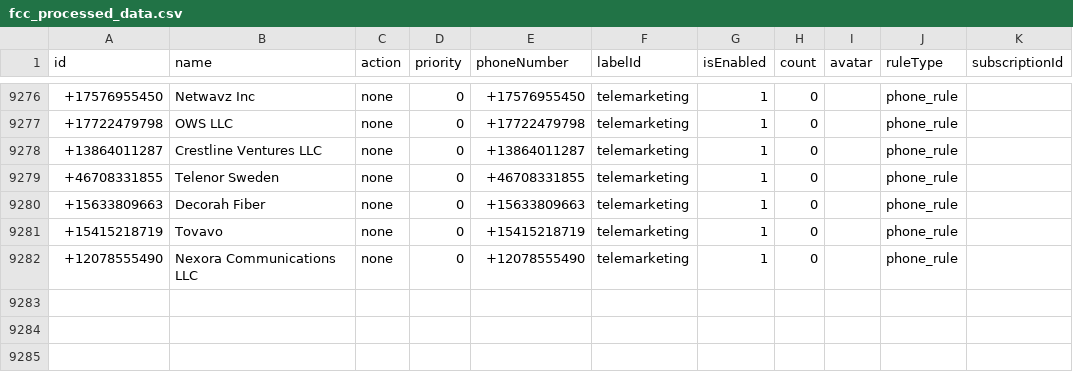
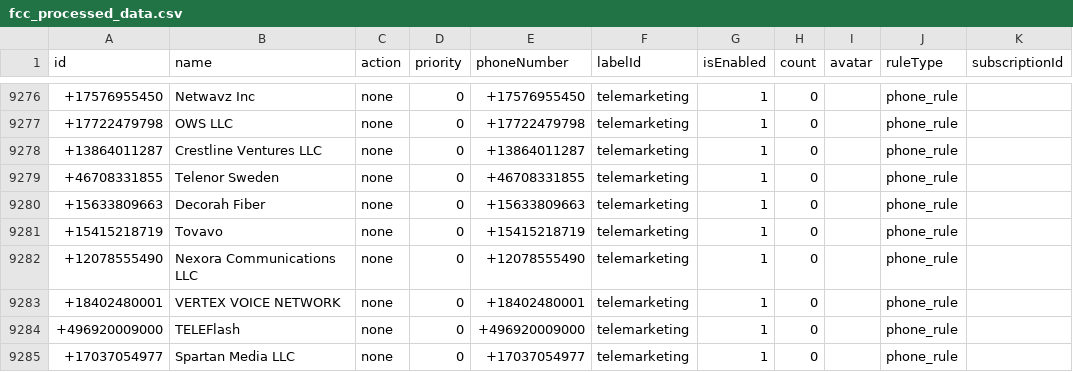
Before and after one commit to choicenew/yourcallrule, a CSV file: US/fcc_processed_data.csv, drawn as a sheet; only a part is shown, gaps mark what is left out.

```diff
--- a/US/fcc_processed_data.csv
+++ b/US/fcc_processed_data.csv
@@ -9282 +9282,4 @@ id,name,action,priority,phoneNumber,labelId,isEnabled,count,avatar,ruleType,subs
 +12078555490,Nexora Communications LLC,none,0,+12078555490,telemarketing,1,0,,phone_rule,
++18402480001,VERTEX VOICE NETWORK,none,0,+18402480001,telemarketing,1,0,,phone_rule,
++496920009000,TELEFlash,none,0,+496920009000,telemarketing,1,0,,phone_rule,
++17037054977,Spartan Media LLC,none,0,+17037054977,telemarketing,1,0,,phone_rule,
```
